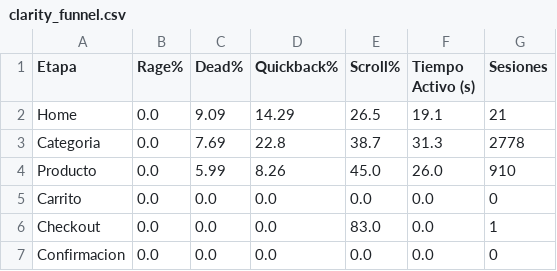
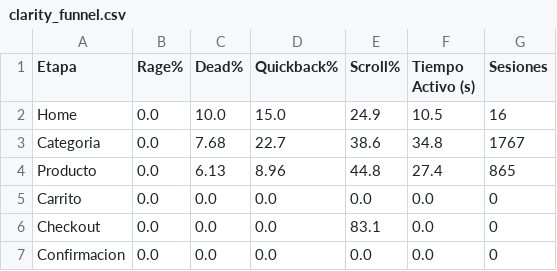
Before and after one commit to dquispepp/reporte-canontex, a CSV file: data/clarity/clarity_funnel.csv, drawn as a sheet.

```diff
--- a/data/clarity/clarity_funnel.csv
+++ b/data/clarity/clarity_funnel.csv
@@ -1,7 +1,7 @@
 Etapa,Rage%,Dead%,Quickback%,Scroll%,Tiempo Activo (s),Sesiones
-Home,0.0,9.09,14.29,26.5,19.1,21
-Categoria,0.0,7.69,22.8,38.7,31.3,2778
-Producto,0.0,5.99,8.26,45.0,26.0,910
+Home,0.0,10.0,15.0,24.9,10.5,16
+Categoria,0.0,7.68,22.7,38.6,34.8,1767
+Producto,0.0,6.13,8.96,44.8,27.4,865
 Carrito,0.0,0.0,0.0,0.0,0.0,0
-Checkout,0.0,0.0,0.0,83.0,0.0,1
+Checkout,0.0,0.0,0.0,83.1,0.0,0
 Confirmacion,0.0,0.0,0.0,0.0,0.0,0
```
Also changed, not shown: data/clarity/clarity_paginas.csv, data/clarity/ga4_funnel.csv, 2 other files.
